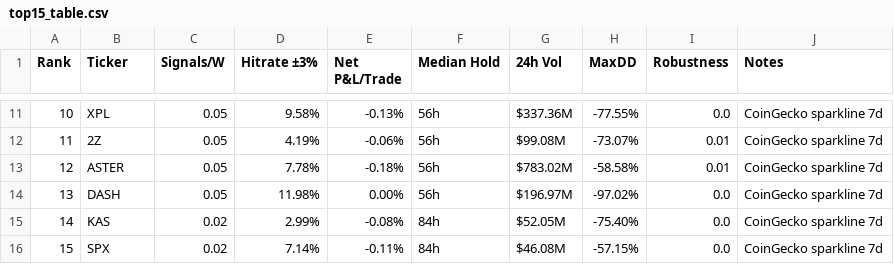
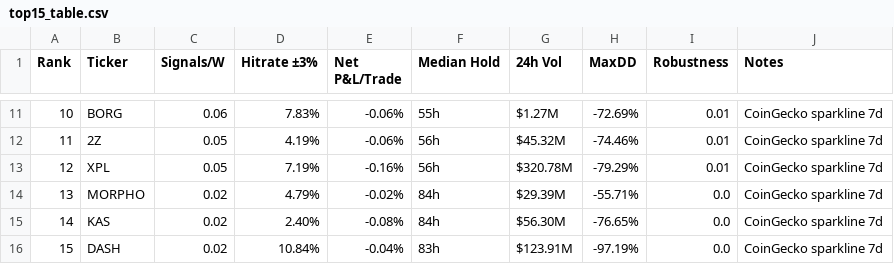
Before and after one commit to Philshirt18/TR, a CSV file: outputs/top15_table.csv, drawn as a sheet; only a part is shown, gaps mark what is left out; the diff covers the shown part only.

```diff
--- a/outputs/top15_table.csv
+++ b/outputs/top15_table.csv
@@ -11,6 +11,6 @@ Rank,Ticker,Signals/W,Hitrate ±3%,Net P&L/Trade,Median Hold,24h Vol,MaxDD,Robus
-10,XPL,0.05,9.58%,-0.13%,56h,$337.36M,-77.55%,0.0,CoinGecko sparkline 7d
-11,2Z,0.05,4.19%,-0.06%,56h,$99.08M,-73.07%,0.01,CoinGecko sparkline 7d
-12,ASTER,0.05,7.78%,-0.18%,56h,$783.02M,-58.58%,0.01,CoinGecko sparkline 7d
-13,DASH,0.05,11.98%,0.00%,56h,$196.97M,-97.02%,0.0,CoinGecko sparkline 7d
-14,KAS,0.02,2.99%,-0.08%,84h,$52.05M,-75.40%,0.0,CoinGecko sparkline 7d
-15,SPX,0.02,7.14%,-0.11%,84h,$46.08M,-57.15%,0.0,CoinGecko sparkline 7d
+10,BORG,0.06,7.83%,-0.06%,55h,$1.27M,-72.69%,0.01,CoinGecko sparkline 7d
+11,2Z,0.05,4.19%,-0.06%,56h,$45.32M,-74.46%,0.01,CoinGecko sparkline 7d
+12,XPL,0.05,7.19%,-0.16%,56h,$320.78M,-79.29%,0.01,CoinGecko sparkline 7d
+13,MORPHO,0.02,4.79%,-0.02%,84h,$29.39M,-55.71%,0.0,CoinGecko sparkline 7d
+14,KAS,0.02,2.40%,-0.08%,84h,$56.30M,-76.65%,0.0,CoinGecko sparkline 7d
+15,DASH,0.02,10.84%,-0.04%,83h,$123.91M,-97.19%,0.0,CoinGecko sparkline 7d
```
Also changed, not shown: 57 edited cells elsewhere in this file, 1 other file.
